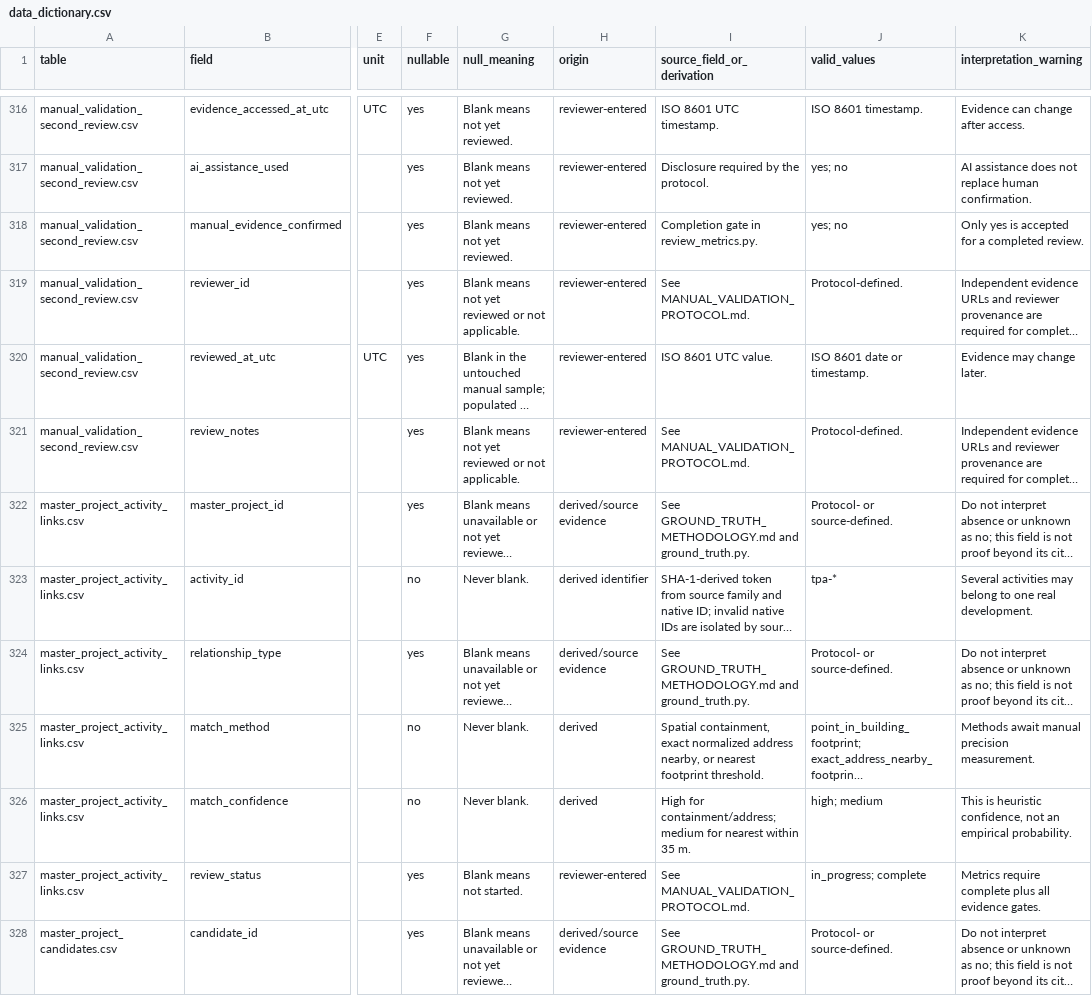
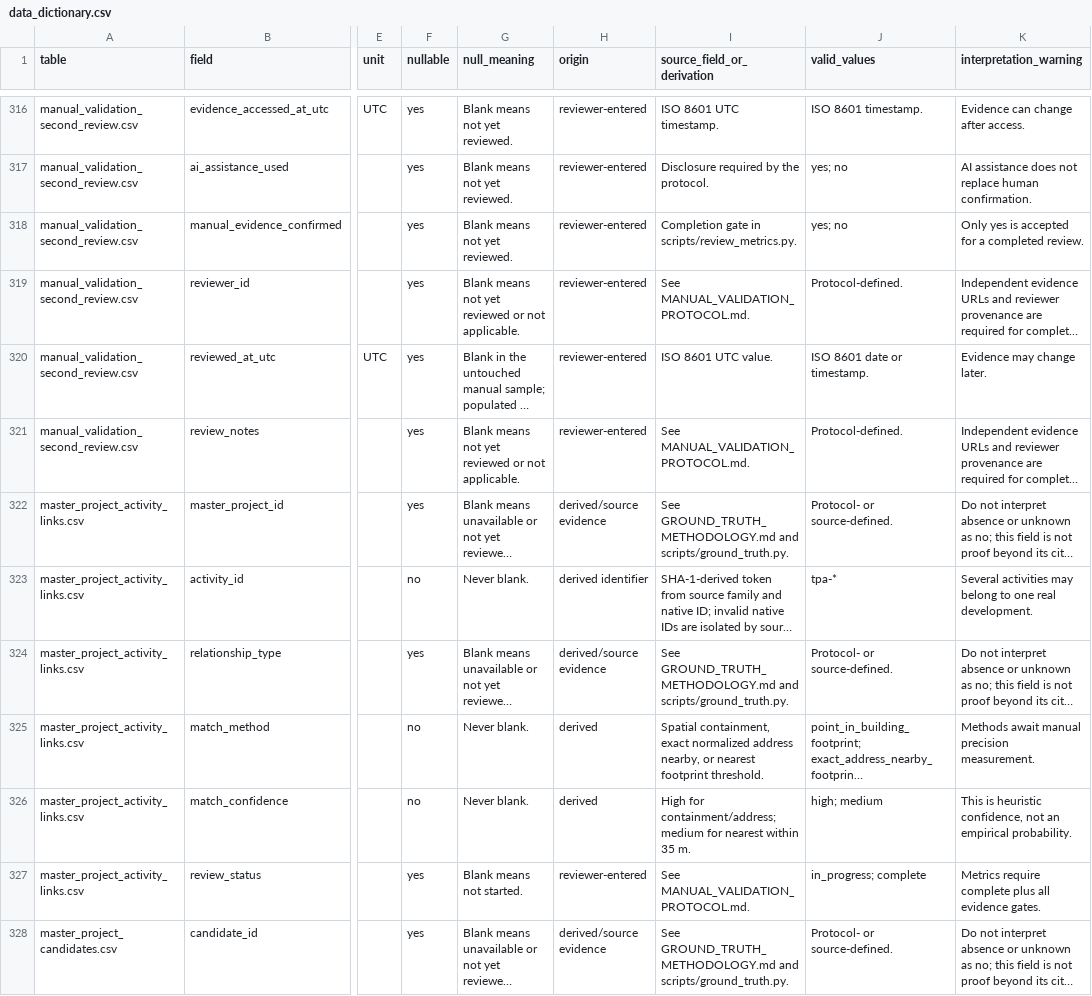
Before and after one commit to Jaclenga/Tampa-Development-Records, a CSV file: docs/data_dictionary.csv, drawn as a sheet; only a part is shown, gaps mark what is left out; long unchanged cells end in …; the diff covers the shown part only; the diff names each change by its address in the sheet, - before the commit and + after, or states it on an @@ line.

```diff
--- a/docs/data_dictionary.csv
+++ b/docs/data_dictionary.csv
-I318 (source_field_or_derivation): Completion gate in review_metrics.py.
+I318 (source_field_or_derivation): Completion gate in scripts/review_metrics.py.
-I322 (source_field_or_derivation): …GROUND_TRUTH_METHODOLOGY.md and ground_truth.py.
+I322 (source_field_or_derivation): …GROUND_TRUTH_METHODOLOGY.md and scripts/ground_truth.py.
-I324 (source_field_or_derivation): …GROUND_TRUTH_METHODOLOGY.md and ground_truth.py.
+I324 (source_field_or_derivation): …GROUND_TRUTH_METHODOLOGY.md and scripts/ground_truth.py.
-I328 (source_field_or_derivation): …GROUND_TRUTH_METHODOLOGY.md and ground_truth.py.
+I328 (source_field_or_derivation): …GROUND_TRUTH_METHODOLOGY.md and scripts/ground_truth.py.
```
Also changed, not shown: 56 edited cells elsewhere in this file, 19 other files.
